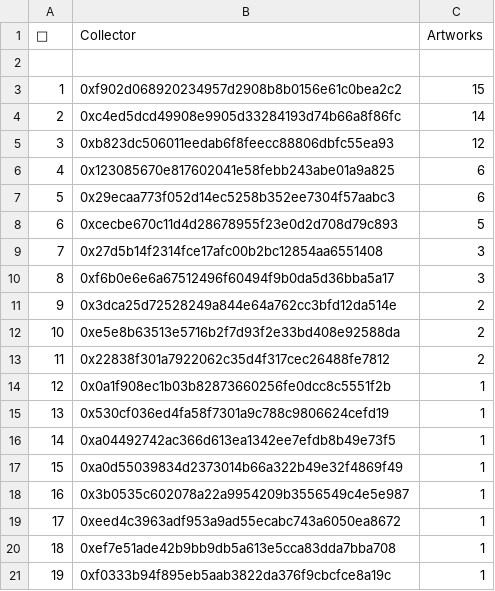
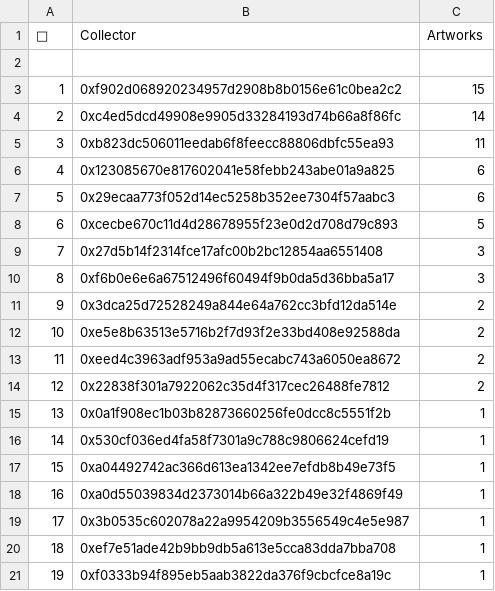
Before and after one commit to JohnOrionYoung/JOYhotPotato, a CSV file: src/python/collectors.csv, drawn as a sheet; removed rows and columns are numbered as before the commit, all else as after; the diff names each change by its address in the sheet, - before the commit and + after, or states it on an @@ line.

Commit message:
update

```diff
--- a/src/python/collectors.csv
+++ b/src/python/collectors.csv
-C5 (Artworks): 12
+C5 (Artworks): 11
+row 13: 11 | 0xeed4c3963adf953a9ad55ecabc743a6050ea8672 | 2
@@ column A (👑) renumbered between rows 14 and 19 @@
-row 19: 17 | 0xeed4c3963adf953a9ad55ecabc743a6050ea8672 | 1
```
